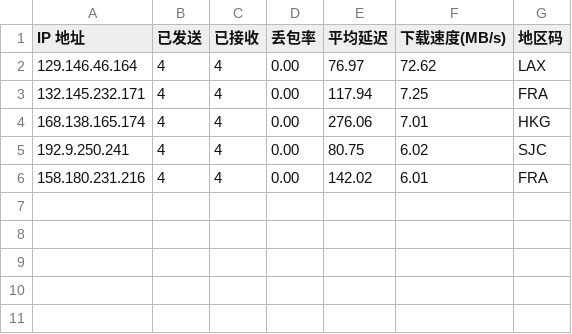
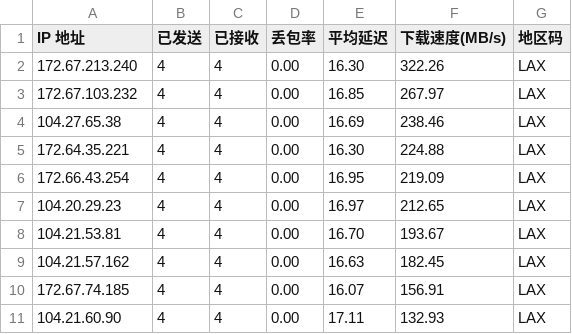
Before and after one commit to x-dr/cfst, a CSV file: result.csv, drawn as a sheet.

```diff
--- a/result.csv
+++ b/result.csv
@@ -1,6 +1,11 @@
 IP 地址,已发送,已接收,丢包率,平均延迟,下载速度(MB/s),地区码
-129.146.46.164,4,4,0.00,76.97,72.62,LAX
-132.145.232.171,4,4,0.00,117.94,7.25,FRA
-168.138.165.174,4,4,0.00,276.06,7.01,HKG
-192.9.250.241,4,4,0.00,80.75,6.02,SJC
-158.180.231.216,4,4,0.00,142.02,6.01,FRA
+172.67.213.240,4,4,0.00,16.30,322.26,LAX
+172.67.103.232,4,4,0.00,16.85,267.97,LAX
+104.27.65.38,4,4,0.00,16.69,238.46,LAX
+172.64.35.221,4,4,0.00,16.30,224.88,LAX
+172.66.43.254,4,4,0.00,16.95,219.09,LAX
+104.20.29.23,4,4,0.00,16.97,212.65,LAX
+104.21.53.81,4,4,0.00,16.70,193.67,LAX
+104.21.57.162,4,4,0.00,16.63,182.45,LAX
+172.67.74.185,4,4,0.00,16.07,156.91,LAX
+104.21.60.90,4,4,0.00,17.11,132.93,LAX
```
Also changed, not shown: 1 other file.
